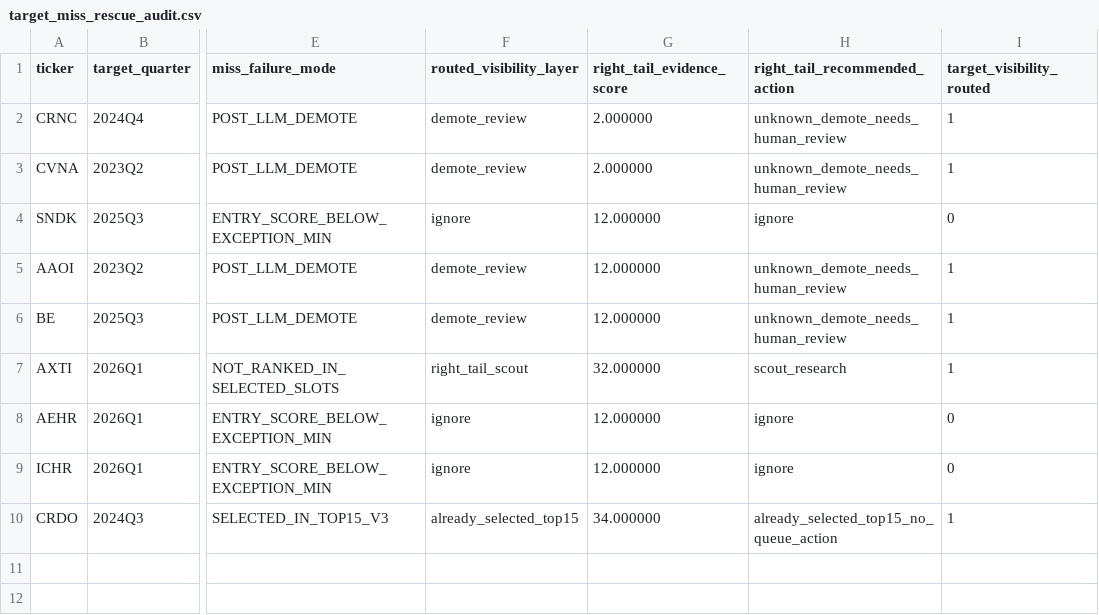
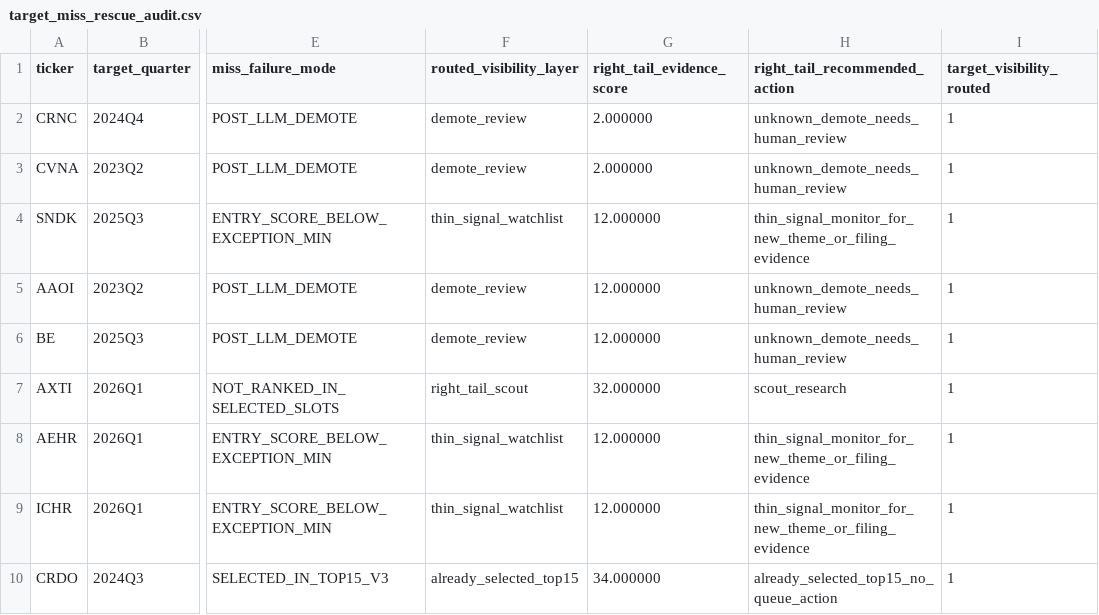
Before and after one commit to VPAeternus/Aeternus, a CSV file: outputs/fundamental_backtest/analysis_top15_exception/target_miss_rescue_audit.csv, drawn as a sheet; only a part is shown, gaps mark what is left out; the diff names each change by its address in the sheet, - before the commit and + after, or states it on an @@ line.

Commit message:
feat: add thin-signal watchlist queue

```diff
--- a/outputs/fundamental_backtest/analysis_top15_exception/target_miss_rescue_audit.csv
+++ b/outputs/fundamental_backtest/analysis_top15_exception/target_miss_rescue_audit.csv
-F4 (routed_visibility_layer): ignore
+F4 (routed_visibility_layer): thin_signal_watchlist
-H4 (right_tail_recommended_action): ignore
+H4 (right_tail_recommended_action): thin_signal_monitor_for_new_theme_or_filing_evidence
-I4 (target_visibility_routed): 0
+I4 (target_visibility_routed): 1
-F8:F9 (routed_visibility_layer): ignore
+F8:F9 (routed_visibility_layer): thin_signal_watchlist
-H8:H9 (right_tail_recommended_action): ignore
+H8:H9 (right_tail_recommended_action): thin_signal_monitor_for_new_theme_or_filing_evidence
-I8:I9 (target_visibility_routed): 0
+I8:I9 (target_visibility_routed): 1
```
Also changed, not shown: outputs/fundamental_backtest/analysis_top15_exception/v4_rescue_variant_summary.csv, outputs/fundamental_backtest/high_conviction_top15_exception_sleeve/target_miss_rescue_audit.csv, 14 other files.
